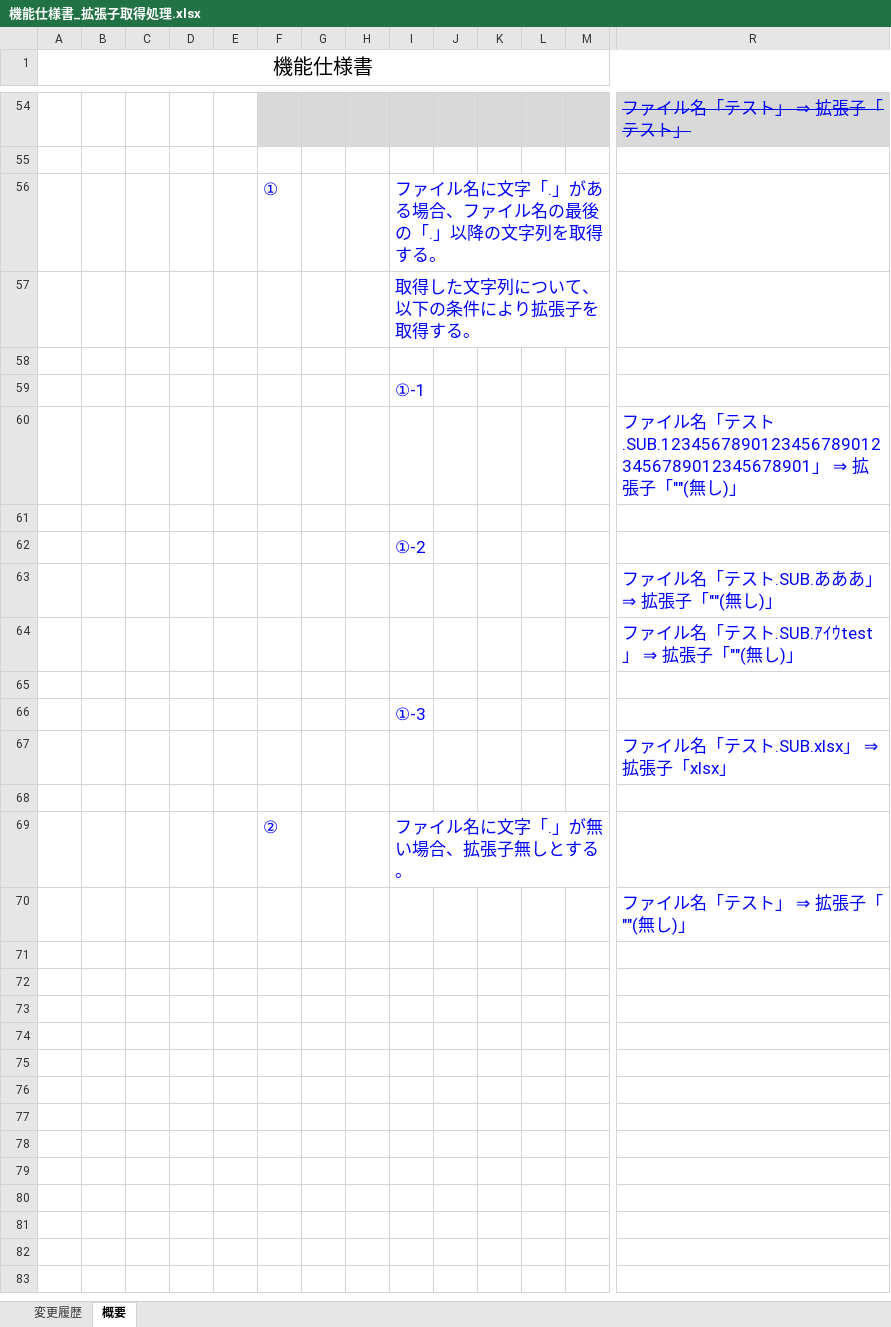
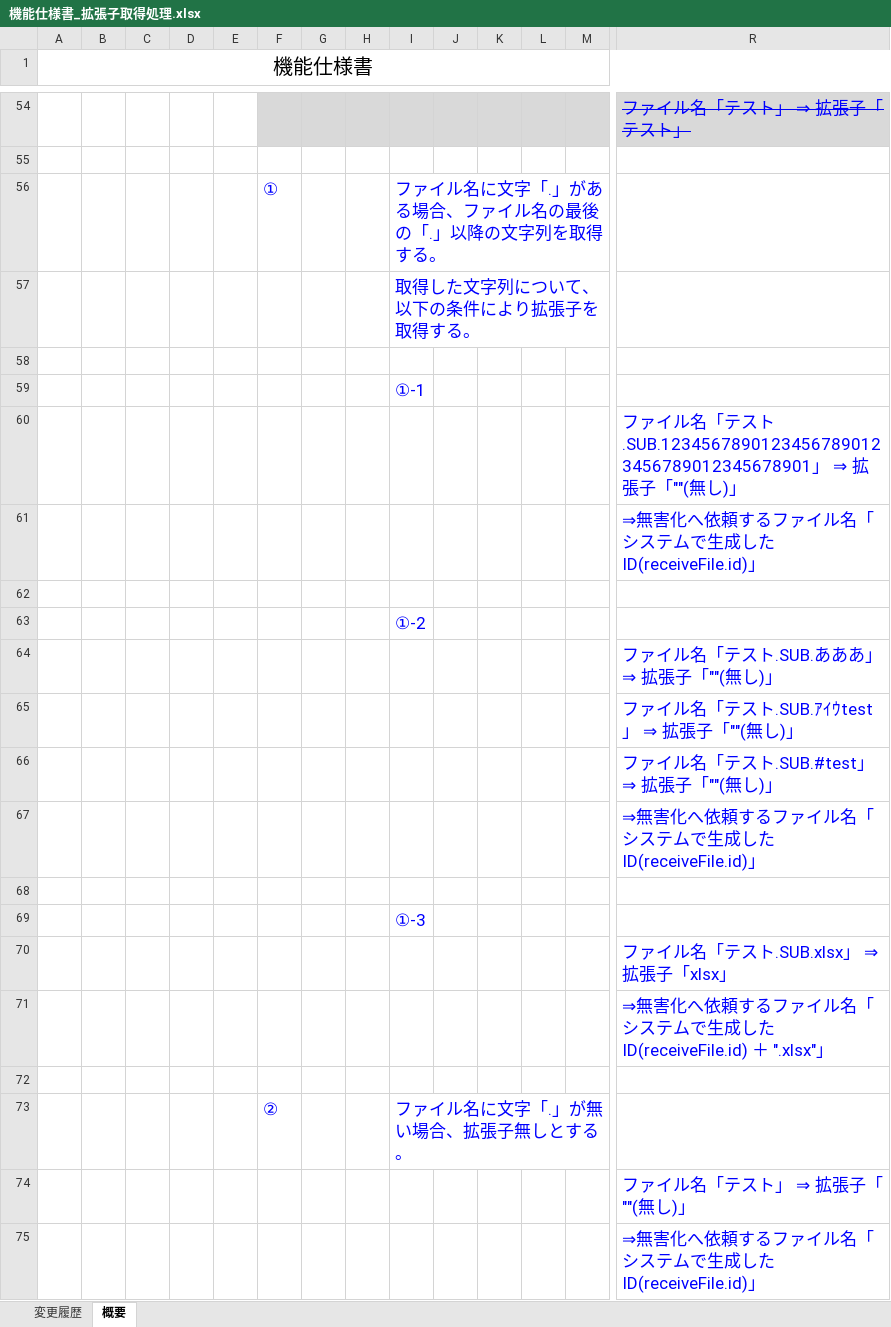
Before and after one commit to konno-kazuki/konno, an Excel workbook: shiyo/機能仕様書_拡張子取得処理.xlsx, sheet 概要, drawn as a sheet; only a part is shown, gaps mark what is left out; values as stored, in another font and other column widths than the file's, no borders; rows hold the shown columns only; the diff names each change by its address in the sheet, - before the commit and + after, or states it on an @@ line.

Commit message:
拡張子取得処理追記

```diff
--- a/shiyo/機能仕様書_拡張子取得処理.xlsx (sheet 概要)
+++ b/shiyo/機能仕様書_拡張子取得処理.xlsx (sheet 概要)
+row 61:  |  |  |  |  |  |  |  |  |  |  |  |  | ⇒無害化へ依頼するファイル名「システムで生成したID(receiveFile.id)」
+row 66:  |  |  |  |  |  |  |  |  |  |  |  |  | ファイル名「テスト.SUB.#test」 ⇒ 拡張子「""(無し)」
+row 67:  |  |  |  |  |  |  |  |  |  |  |  |  | ⇒無害化へ依頼するファイル名「システムで生成したID(receiveFile.id)」
+row 71:  |  |  |  |  |  |  |  |  |  |  |  |  | ⇒無害化へ依頼するファイル名「システムで生成したID(receiveFile.id) ＋ ".xlsx"」
+row 75:  |  |  |  |  |  |  |  |  |  |  |  |  | ⇒無害化へ依頼するファイル名「システムで生成したID(receiveFile.id)」
```
